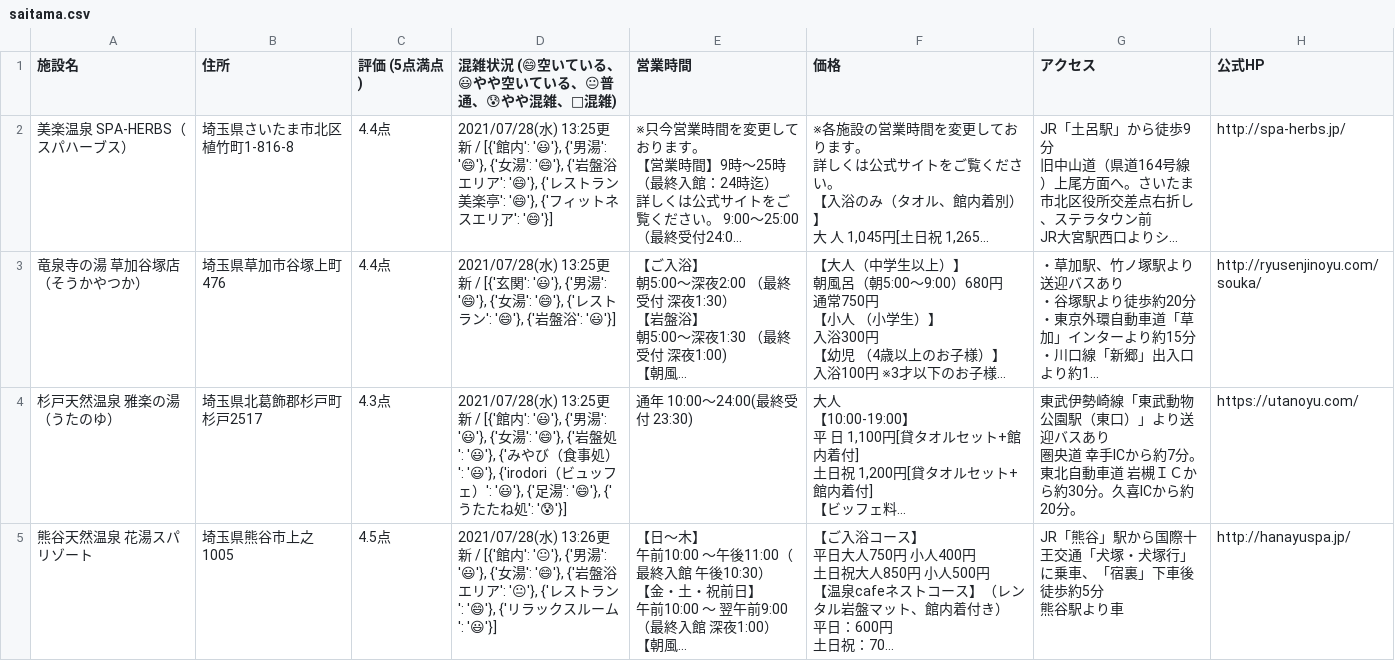
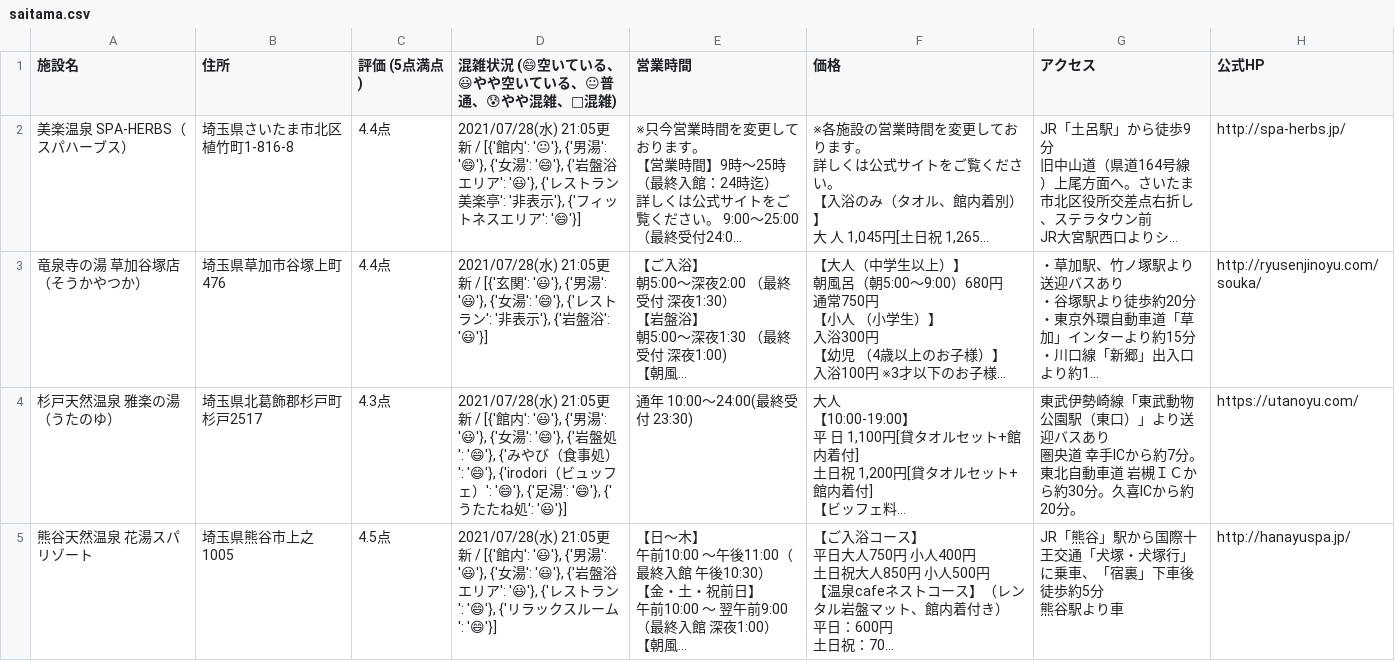
Before and after one commit to bloodydark/scraping, a CSV file: saitama.csv, drawn as a sheet; only a part is shown; long unchanged cells end in …; the diff covers the shown part only; the diff names each change by its address in the sheet, - before the commit and + after, or states it on an @@ line.

```diff
--- a/saitama.csv
+++ b/saitama.csv
-D2: 2021/07/28(水) 13:25更新 / [{'館内': '😃'}, {'男湯': '😄'}, {'女湯': '😄'}, {'岩盤浴エリア': '😄'}, {'レストラン 美楽亭': '😄'}, {'フィッ…
+D2: 2021/07/28(水) 21:05更新 / [{'館内': '😐'}, {'男湯': '😄'}, {'女湯': '😄'}, {'岩盤浴エリア': '😃'}, {'レストラン 美楽亭': '非表示'}, {'フィッ…
-D3: …水) 13:25更新 / [{'玄関': '😃'}, {'男湯': '😄'}, {'女湯': '😄'}, {'レストラン': '😄'}, {'岩…
+D3: …水) 21:05更新 / [{'玄関': '😃'}, {'男湯': '😃'}, {'女湯': '😄'}, {'レストラン': '非表示'}, {'岩…
-D4: 2021/07/28(水) 13:25更新 / [{'館内': '😃'}, {'男湯': '😃'}, {'女湯': '😄'}, {'岩盤処': '😃'}, {'みやび（食事処）': '😃'}, {'irodori（ビュッフェ）': '😃'}, {'足湯': '😄'}, {'うたたね処': '😰'}]
+D4: 2021/07/28(水) 21:05更新 / [{'館内': '😃'}, {'男湯': '😃'}, {'女湯': '😄'}, {'岩盤処': '😄'}, {'みやび（食事処）': '😄'}, {'irodori（ビュッフェ）': '😄'}, {'足湯': '😄'}, {'うたたね処': '😃'}]
-D5: 2021/07/28(水) 13:26更新 / [{'館内': '😐'}, {'男湯': '😃'}, {'女湯': '😄'}, {'岩盤浴エリア': '😐'}, {'レストラン': '😄'}, {'リラックスルーム': '😃'}]
+D5: 2021/07/28(水) 21:05更新 / [{'館内': '😃'}, {'男湯': '😃'}, {'女湯': '😃'}, {'岩盤浴エリア': '😃'}, {'レストラン': '😄'}, {'リラックスルーム': '😄'}]
```
Also changed, not shown: 11 edited cells elsewhere in this file, test.csv, 4 other files.
